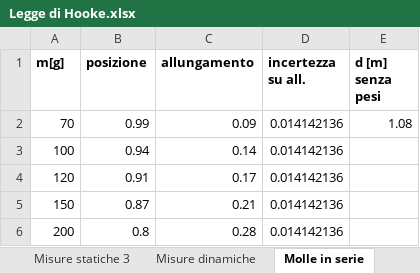
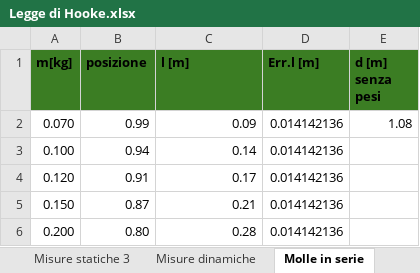
Before and after one commit to matteodeclich/Esperienze-in-laboratorio, an Excel workbook: Legge di Hooke.xlsx, sheet Molle in serie, drawn as a sheet; values as stored, in another font and other column widths than the file's, no borders; the diff names each change by its address in the sheet, - before the commit and + after, or states it on an @@ line.

```diff
--- a/Legge di Hooke.xlsx (sheet Molle in serie)
+++ b/Legge di Hooke.xlsx (sheet Molle in serie)
-A1: m[g]
+A1: m[kg]
-A1:E1 fill: none
+A1:E1 fill: #3B7D23
-C1: allungamento
+C1: l [m]
-D1: incertezza su all.
+D1: Err.l [m]
-A2 (m[kg]): 70
+A2 (m[kg]): 0.070
-A3 (m[kg]): 100
+A3 (m[kg]): 0.100
-A4 (m[kg]): 120
+A4 (m[kg]): 0.120
-A5 (m[kg]): 150
+A5 (m[kg]): 0.150
-A6 (m[kg]): 200
+A6 (m[kg]): 0.200
-B6 (posizione): 0.8
+B6 (posizione): 0.80
```
Also changed, not shown: sheet Molle in parallelo.
